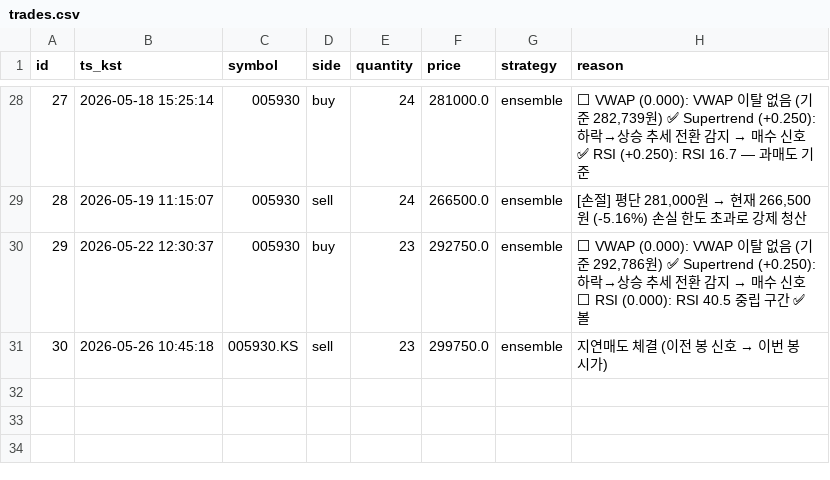
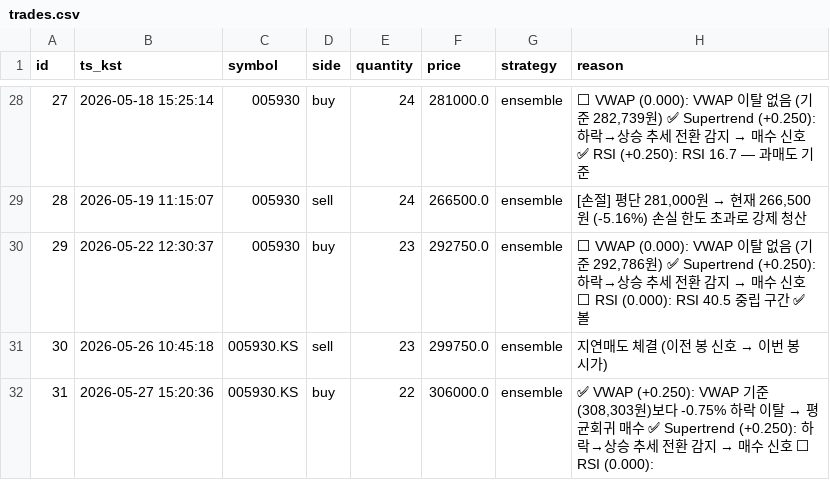
Before and after one commit to inwhan987/-, a CSV file: data/trades.csv, drawn as a sheet; only a part is shown, gaps mark what is left out.

```diff
--- a/data/trades.csv
+++ b/data/trades.csv
@@ -31 +31,2 @@ id,ts_kst,symbol,side,quantity,price,strategy,reason
 30,2026-05-26 10:45:18,005930.KS,sell,23,299750.0,ensemble,지연매도 체결 (이전 봉 신호 → 이번 봉 시가)
+31,2026-05-27 15:20:36,005930.KS,buy,22,306000.0,ensemble,"✅ VWAP (+0.250): VWAP 기준(308,303원)보다 -0.75% 하락 이탈 → 평균회귀 매수 ✅ Supertrend (+0.250): 하락→상승 추세 전환 감지 → 매수 신호 ⬜ RSI (0.000):"
```
Also changed, not shown: data/reviews.csv, 5 other files.
